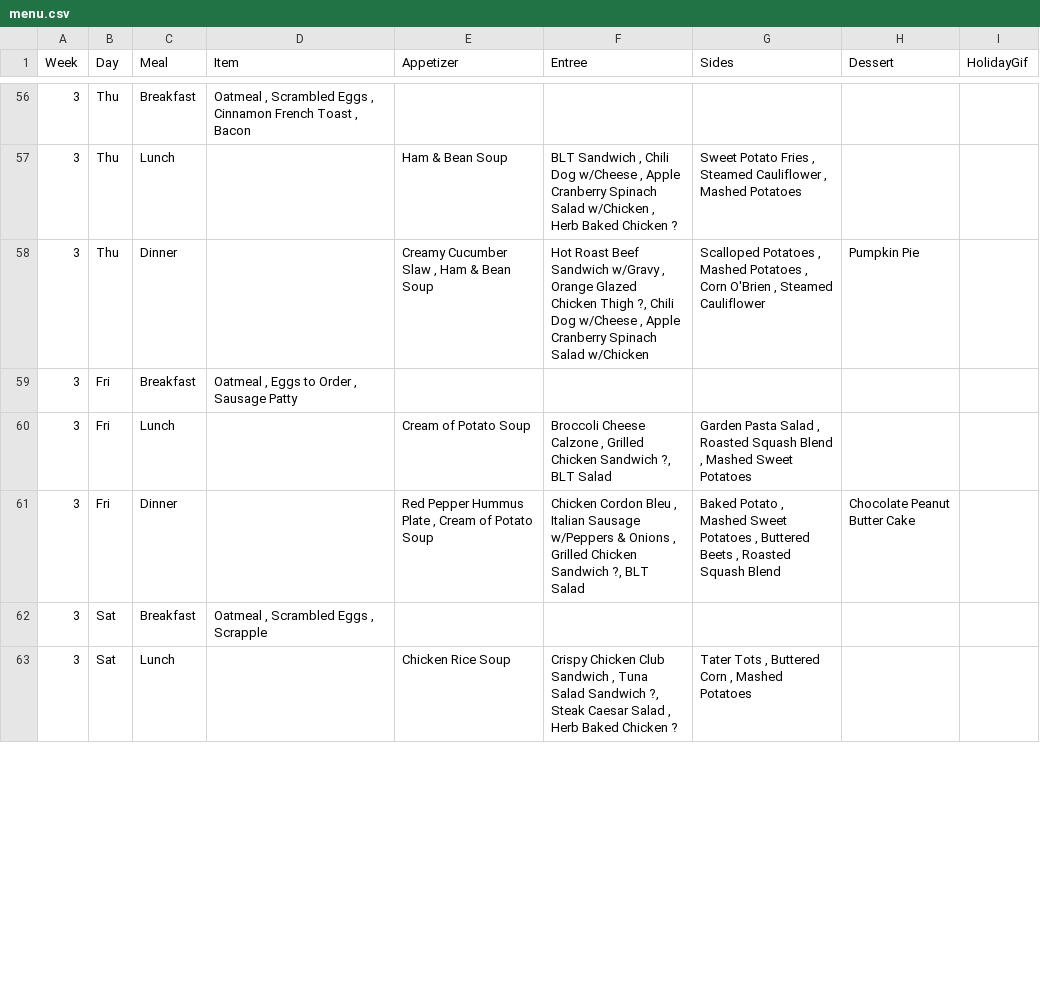
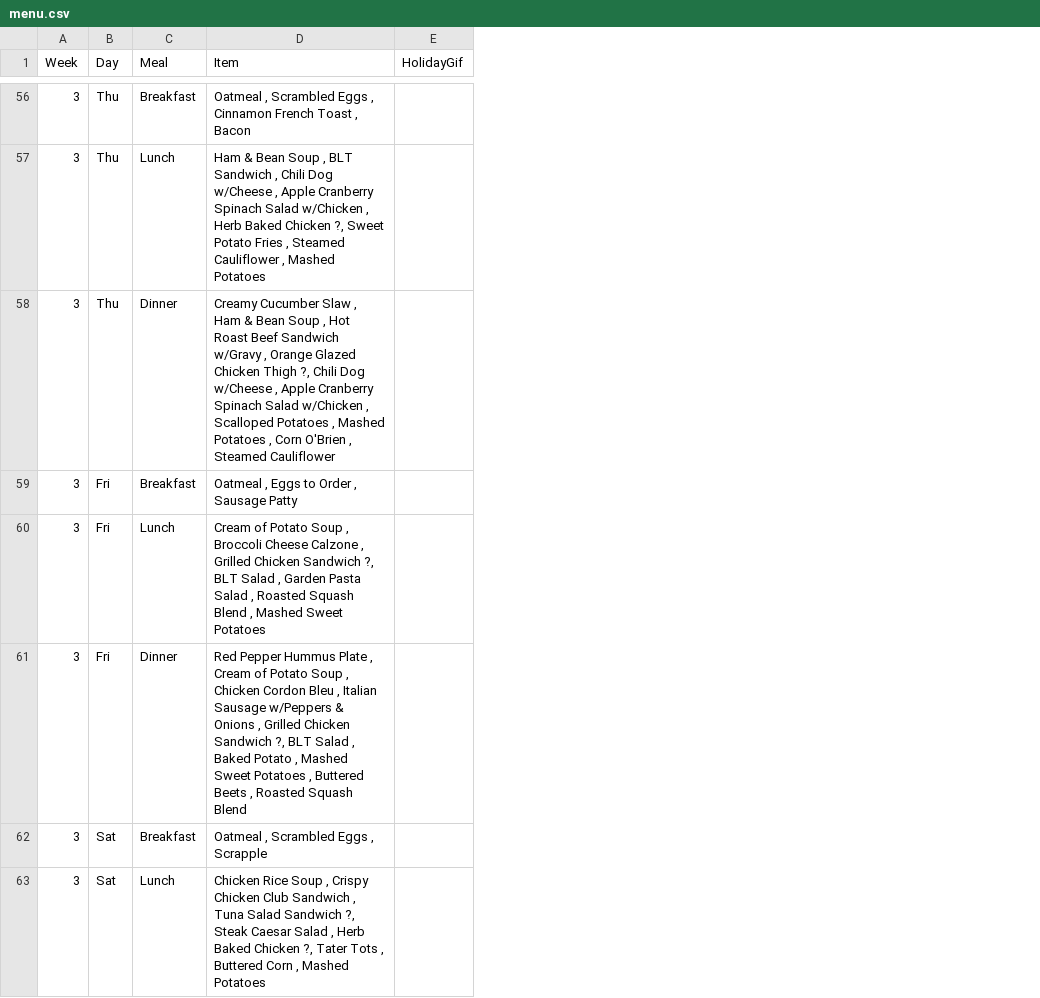
Before and after one commit to bennnn1/menu, a CSV file: menu.csv, drawn as a sheet; only a part is shown, gaps mark what is left out; the diff covers the shown part only; the diff names each change by its address in the sheet, - before the commit and + after, or states it on an @@ line.

```diff
--- a/menu.csv
+++ b/menu.csv
-column E (Appetizer), rows 57-63: Ham & Bean Soup | Creamy Cucumber Slaw , Ham & Bean Soup |  | Cream of Potato Soup | Red Pepper Hummus Plate , Cream of Potato Soup |  | Chicken Rice Soup
-column F (Entree), rows 57-63: BLT Sandwich , Chili Dog w/Cheese , Apple Cranberry Spinach Salad w/Chicken , Herb Baked Chicken ? | Hot Roast Beef Sandwich w/Gravy , Orange Glazed Chicken Thigh ?, Chili Dog w/Cheese , Apple Cranberry Spinach Salad w/Chicken |  | Broccoli Cheese Calzone , Grilled Chicken Sandwich ?, BLT Salad | Chicken Cordon Bleu , Italian Sausage w/Peppers & Onions , Grilled Chicken Sandwich ?, BLT Salad |  | Crispy Chicken Club Sandwich , Tuna Salad Sandwich ?, Steak Caesar Salad , Herb Baked Chicken ?
-column G (Sides), rows 57-63: Sweet Potato Fries , Steamed Cauliflower , Mashed Potatoes | Scalloped Potatoes , Mashed Potatoes , Corn O'Brien , Steamed Cauliflower |  | Garden Pasta Salad , Roasted Squash Blend , Mashed Sweet Potatoes | Baked Potato , Mashed Sweet Potatoes , Buttered Beets , Roasted Squash Blend |  | Tater Tots , Buttered Corn , Mashed Potatoes
-column H (Dessert), rows 58-61: Pumpkin Pie |  |  | Chocolate Peanut Butter Cake
-D57 (Item): (empty)
+D57 (Item): Ham & Bean Soup , BLT Sandwich , Chili Dog w/Cheese , Apple Cranberry Spinach Salad w/Chicken , Herb Baked Chicken ?, Sweet Potato Fries , Steamed Cauliflower , Mashed Potatoes
-D58 (Item): (empty)
+D58 (Item): Creamy Cucumber Slaw , Ham & Bean Soup , Hot Roast Beef Sandwich w/Gravy , Orange Glazed Chicken Thigh ?, Chili Dog w/Cheese , Apple Cranberry Spinach Salad w/Chicken , Scalloped Potatoes , Mashed Potatoes , Corn O'Brien , Steamed Cauliflower
-D60 (Item): (empty)
+D60 (Item): Cream of Potato Soup , Broccoli Cheese Calzone , Grilled Chicken Sandwich ?, BLT Salad , Garden Pasta Salad , Roasted Squash Blend , Mashed Sweet Potatoes
-D61 (Item): (empty)
+D61 (Item): Red Pepper Hummus Plate , Cream of Potato Soup , Chicken Cordon Bleu , Italian Sausage w/Peppers & Onions , Grilled Chicken Sandwich ?, BLT Salad , Baked Potato , Mashed Sweet Potatoes , Buttered Beets , Roasted Squash Blend
-D63 (Item): (empty)
+D63 (Item): Chicken Rice Soup , Crispy Chicken Club Sandwich , Tuna Salad Sandwich ?, Steak Caesar Salad , Herb Baked Chicken ?, Tater Tots , Buttered Corn , Mashed Potatoes
```
Also changed, not shown: 51 edited cells elsewhere in this file.
